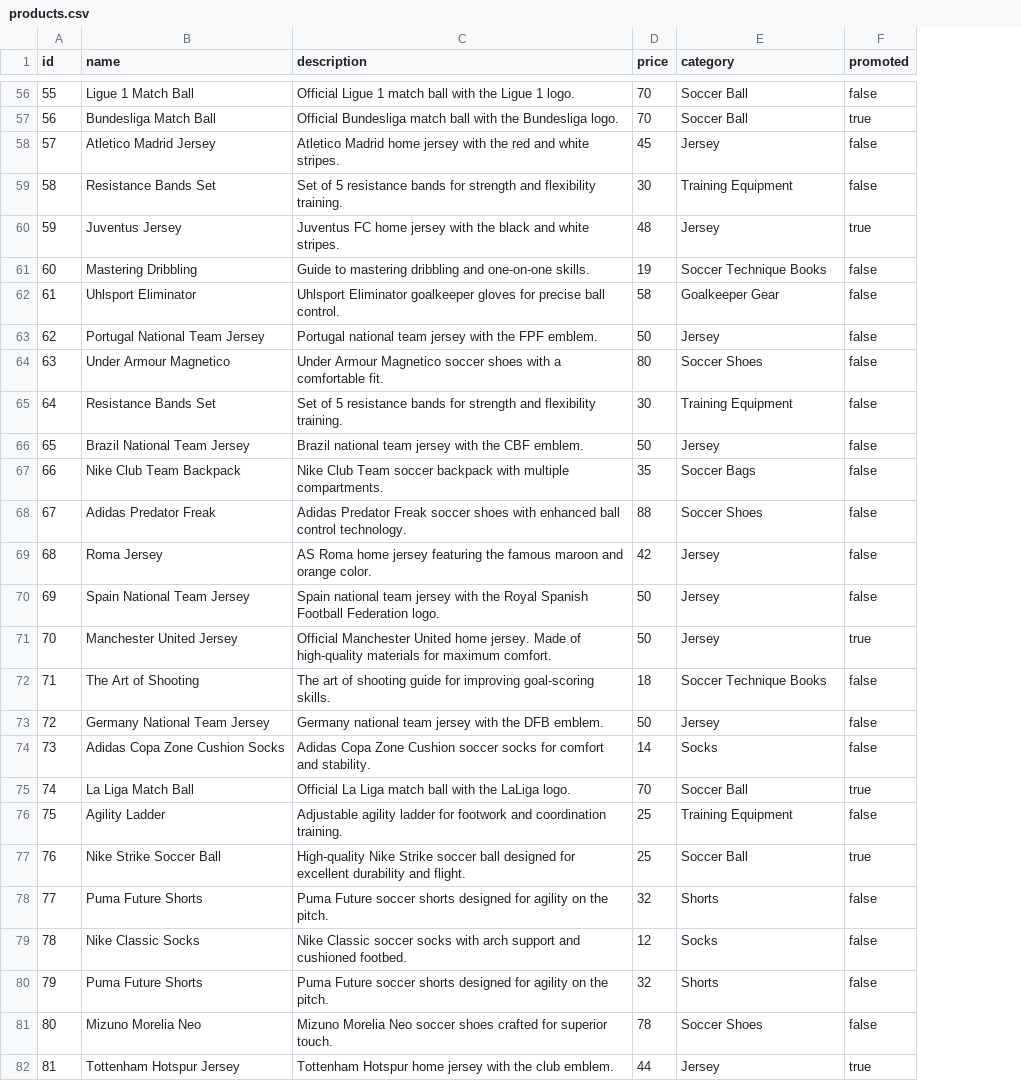
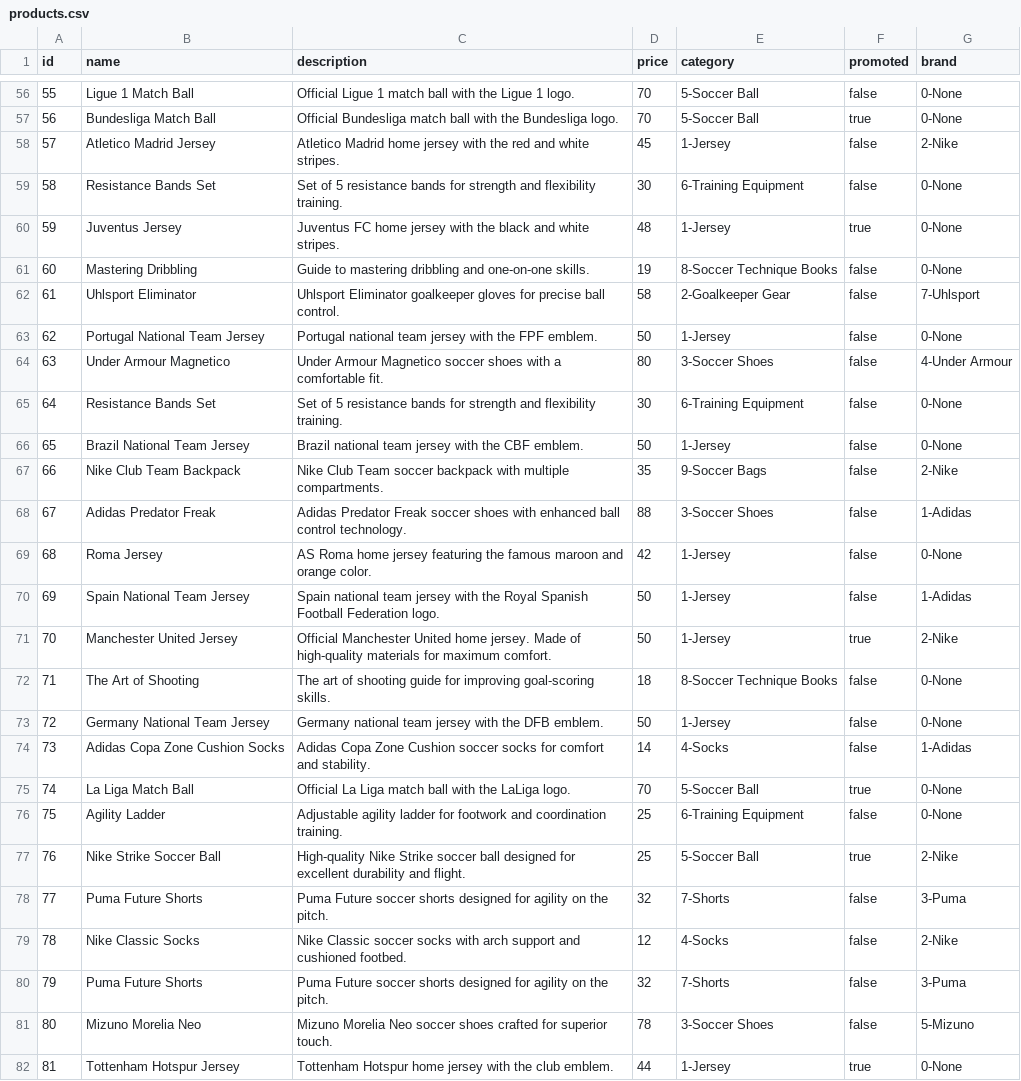
Before and after one commit to utsmannn/footballstore, a CSV file: src/main/resources/products.csv, drawn as a sheet; only a part is shown, gaps mark what is left out; the diff covers the shown part only; the diff names each change by its address in the sheet, - before the commit and + after, or states it on an @@ line.

```diff
--- a/src/main/resources/products.csv
+++ b/src/main/resources/products.csv
+column G (brand), rows 56-82: 0-None | 0-None | 2-Nike | 0-None | 0-None | 0-None | 7-Uhlsport | 0-None | 4-Under Armour | 0-None | 0-None | 2-Nike | 1-Adidas | 0-None | 1-Adidas | 2-Nike | 0-None | 0-None | 1-Adidas | 0-None | 0-None | 2-Nike | 3-Puma | 2-Nike | 3-Puma | 5-Mizuno | 0-None
-E56:E57 (category): Soccer Ball
+E56:E57 (category): 5-Soccer Ball
-E58 (category): Jersey
+E58 (category): 1-Jersey
-E59 (category): Training Equipment
+E59 (category): 6-Training Equipment
-E60 (category): Jersey
+E60 (category): 1-Jersey
-E61 (category): Soccer Technique Books
+E61 (category): 8-Soccer Technique Books
-E62 (category): Goalkeeper Gear
+E62 (category): 2-Goalkeeper Gear
-E63 (category): Jersey
+E63 (category): 1-Jersey
-E64 (category): Soccer Shoes
+E64 (category): 3-Soccer Shoes
-E65 (category): Training Equipment
+E65 (category): 6-Training Equipment
-E66 (category): Jersey
+E66 (category): 1-Jersey
-E67 (category): Soccer Bags
+E67 (category): 9-Soccer Bags
-E68 (category): Soccer Shoes
+E68 (category): 3-Soccer Shoes
-E69:E71 (category): Jersey
+E69:E71 (category): 1-Jersey
-E72 (category): Soccer Technique Books
+E72 (category): 8-Soccer Technique Books
-E73 (category): Jersey
+E73 (category): 1-Jersey
-E74 (category): Socks
+E74 (category): 4-Socks
-E75 (category): Soccer Ball
+E75 (category): 5-Soccer Ball
-E76 (category): Training Equipment
+E76 (category): 6-Training Equipment
-E77 (category): Soccer Ball
+E77 (category): 5-Soccer Ball
-E78 (category): Shorts
+E78 (category): 7-Shorts
-E79 (category): Socks
+E79 (category): 4-Socks
-E80 (category): Shorts
+E80 (category): 7-Shorts
-E81 (category): Soccer Shoes
+E81 (category): 3-Soccer Shoes
-E82 (category): Jersey
+E82 (category): 1-Jersey
```
Also changed, not shown: 61 edited cells elsewhere in this file, 11 other files.
